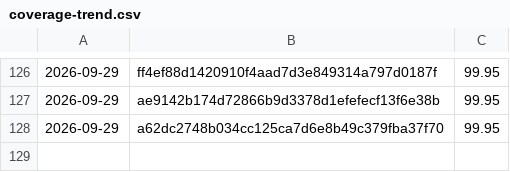
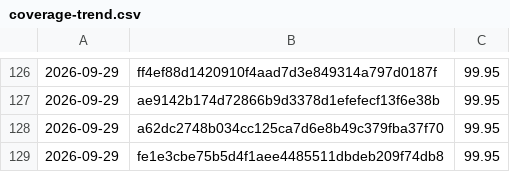
Before and after one commit to Danathar/sensi, a CSV file: coverage-trend.csv, drawn as a sheet; only a part is shown, gaps mark what is left out.

```diff
--- a/coverage-trend.csv
+++ b/coverage-trend.csv
@@ -128 +128,2 @@
 2026-09-29,a62dc2748b034cc125ca7d6e8b49c379fba37f70,99.95
+2026-09-29,fe1e3cbe75b5d4f1aee4485511dbdeb209f74db8,99.95
```
